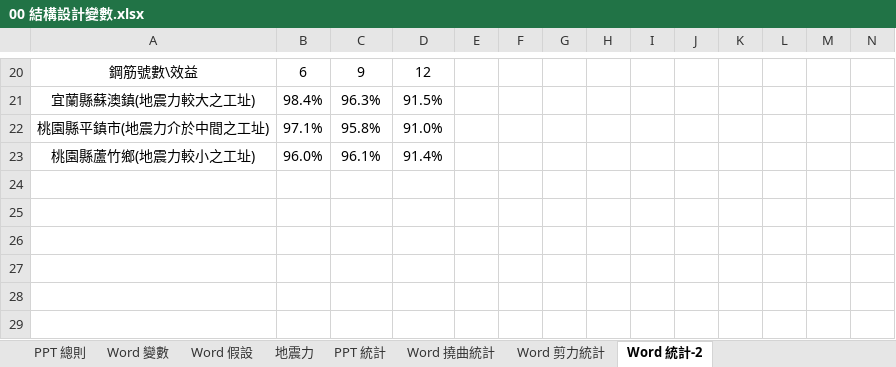
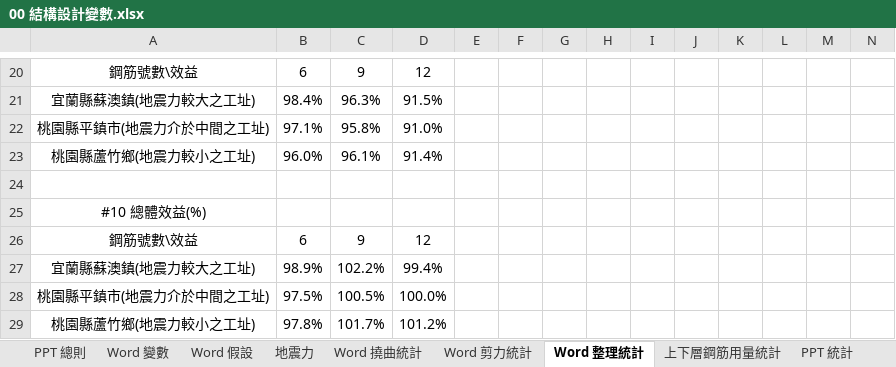
Before and after one commit to skyran1278/thesis, an Excel workbook: Models/00 結構設計變數.xlsx, sheet Word 整理統計, drawn as a sheet; only a part is shown, gaps mark what is left out; values as stored, in another font and other column widths than the file's, no borders; the diff names each change by its address in the sheet, - before the commit and + after, or states it on an @@ line.

```diff
--- a/Models/00 結構設計變數.xlsx (sheet Word 整理統計)
+++ b/Models/00 結構設計變數.xlsx (sheet Word 整理統計)
-sheet tab: Word 統計-2
+sheet tab: Word 整理統計
+sheet tab: 上下層鋼筋用量統計
@@ sheet tab order changed: PPT 總則 | Word 變數 | Word 假設 | 地震力 | Word 撓曲統計 | Word 剪力統計 | Word 整理統計 | 上下層鋼筋用量統計 | PPT 統計 @@
+row 24: (empty)
+row 25: #10 總體效益(%)
+row 26: 鋼筋號數\效益 | 6 | 9 | 12
+row 27: 宜蘭縣蘇澳鎮(地震力較大之工址) | 98.9% | 102.2% | 99.4%
+row 28: 桃園縣平鎮市(地震力介於中間之工址) | 97.5% | 100.5% | 100.0%
+row 29: 桃園縣蘆竹鄉(地震力較小之工址) | 97.8% | 101.7% | 101.2%
```
Also changed, not shown: 7 other files.
